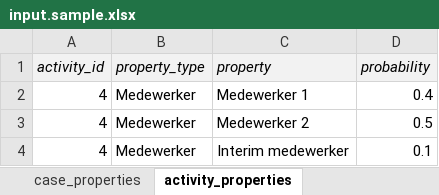
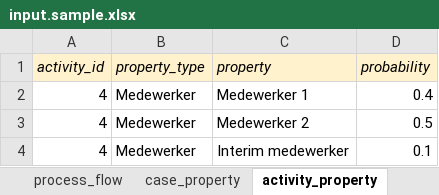
Before and after one commit to dimitrivdp/generate-process-mining-data, an Excel workbook: input.sample.xlsx, sheet activity_property, drawn as a sheet; values as stored, in another font and other column widths than the file's, no borders; the diff names each change by its address in the sheet, - before the commit and + after, or states it on an @@ line.

```diff
--- a/input.sample.xlsx (sheet activity_property)
+++ b/input.sample.xlsx (sheet activity_property)
-sheet tab: case_properties
+sheet tab: case_property
-sheet tab: activity_properties
+sheet tab: activity_property
-A1:D1 fill: #F2F2F2
+A1:D1 fill: #FFF2CC
```
Also changed, not shown: sheet case_property, sheet activity, sheet process_flow, other sheet tabs, 5 other files.
